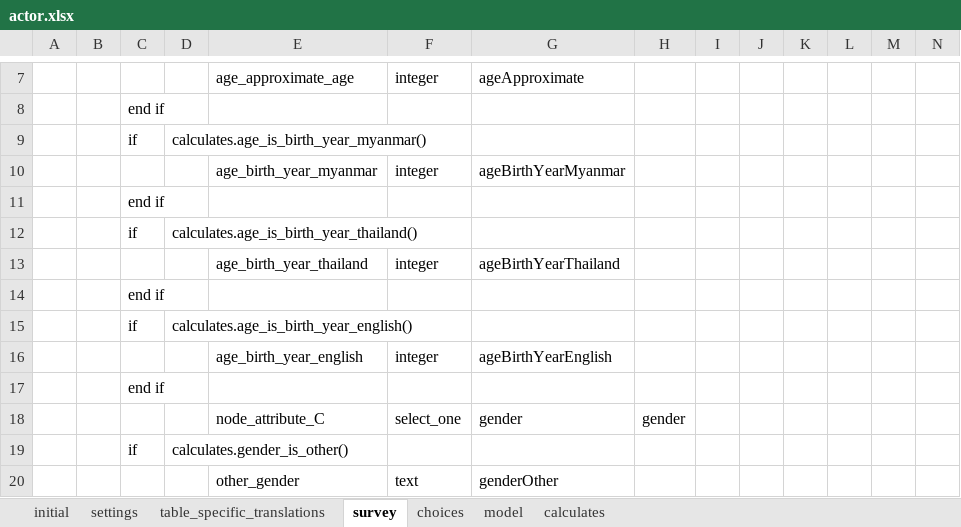
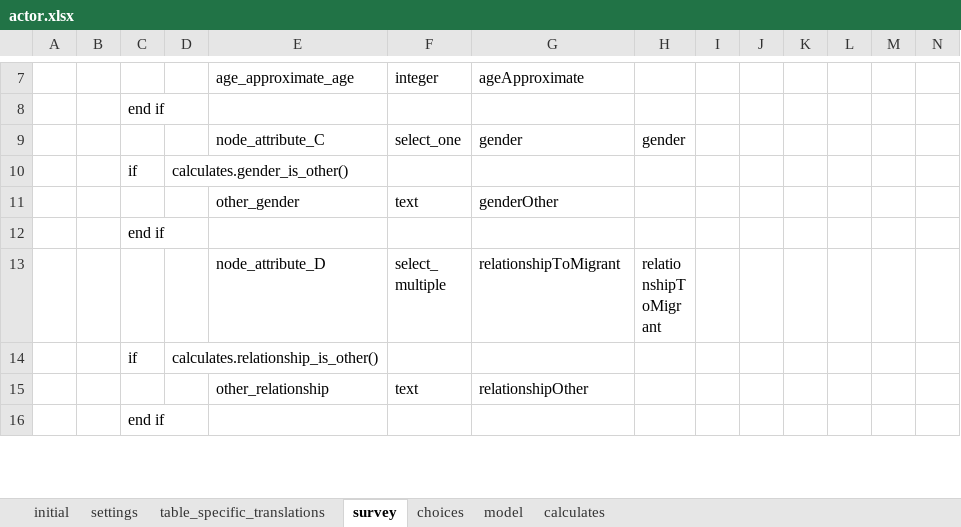
Before and after one commit to feature-creature/egocentric-labour-migration, an Excel workbook: tables/actor/forms/actor/actor.xlsx, sheet survey, drawn as a sheet; only a part is shown, gaps mark what is left out; the shorter side is filled out with more unchanged rows; values as stored, in another font and other column widths than the file's, no borders; rows hold the shown columns only; the diff names each change by its address in the sheet, - before the commit and + after, or states it on an @@ line.

Commit message:
removes age answer options for actors

```diff
--- a/tables/actor/forms/actor/actor.xlsx (sheet survey)
+++ b/tables/actor/forms/actor/actor.xlsx (sheet survey)
-row 9:  |  | if | calculates.age_is_birth_year_myanmar()
-row 10:  |  |  |  | age_birth_year_myanmar | integer | ageBirthYearMyanmar
-row 11:  |  | end if
-row 12:  |  | if | calculates.age_is_birth_year_thailand()
-row 13:  |  |  |  | age_birth_year_thailand | integer | ageBirthYearThailand
-row 14:  |  | end if
-row 15:  |  | if | calculates.age_is_birth_year_english()
-row 16:  |  |  |  | age_birth_year_english | integer | ageBirthYearEnglish
-row 17:  |  | end if
```
Also changed, not shown: sheet choices.
